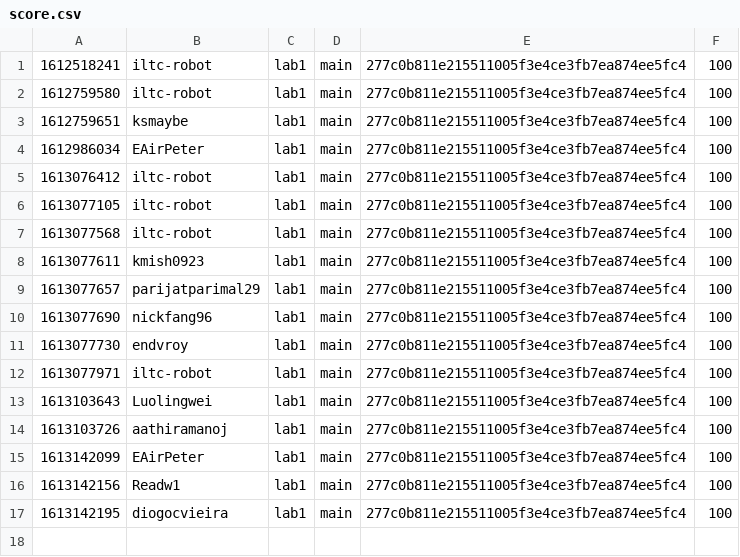
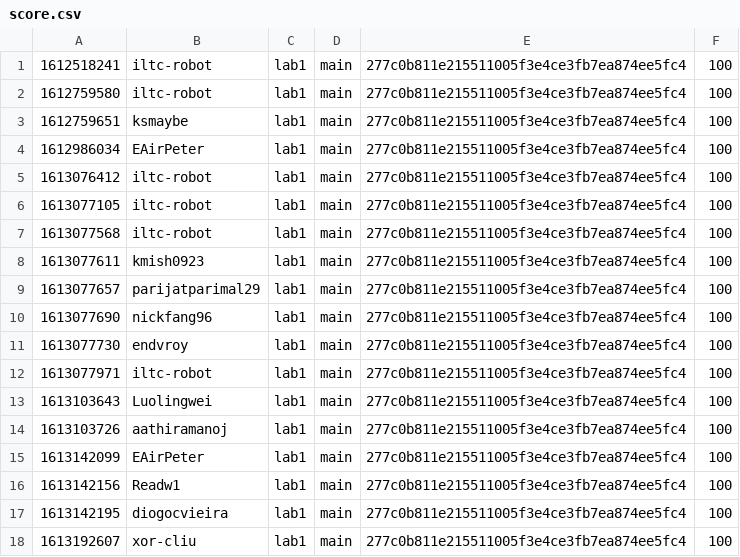
Before and after one commit to nyupcs/pcs-sp21-lab1-scoreboard, a CSV file: score.csv, drawn as a sheet.

Commit message:
[Score] xor-cliu +100
xor-cliu attacked `main` 277c0b811e215511005f3e4ce3fb7ea874ee5fc4 of lab1

```diff
--- a/score.csv
+++ b/score.csv
@@ -17 +17,2 @@
 1613142195,diogocvieira,lab1,main,277c0b811e215511005f3e4ce3fb7ea874ee5fc4,100
+1613192607,xor-cliu,lab1,main,277c0b811e215511005f3e4ce3fb7ea874ee5fc4,100
```
